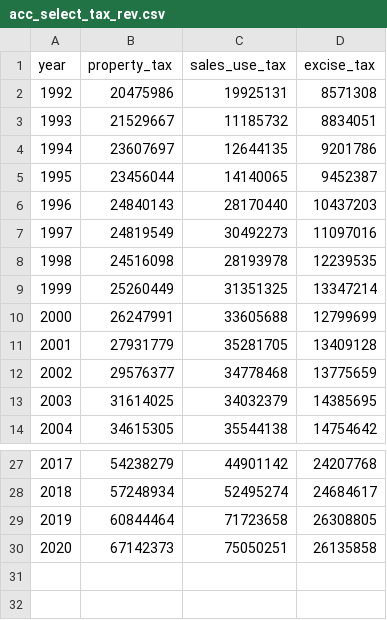
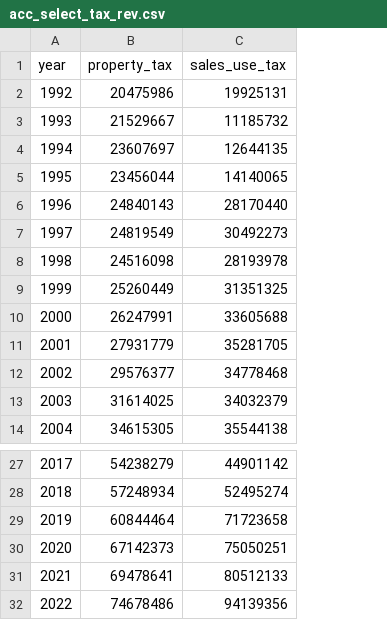
Before and after one commit to alex-combs/alexcombs.github.io, a CSV file: content/teaching/slides/labs_files/acc_select_tax_rev.csv, drawn as a sheet; only a part is shown, gaps mark what is left out; removed rows and columns are numbered as before the commit, all else as after; the diff names each change by its address in the sheet, - before the commit and + after, or states it on an @@ line.

```diff
--- a/content/teaching/slides/labs_files/acc_select_tax_rev.csv
+++ b/content/teaching/slides/labs_files/acc_select_tax_rev.csv
-column D (excise_tax), rows 2-14: 8571308 | 8834051 | 9201786 | 9452387 | 10437203 | 11097016 | 12239535 | 13347214 | 12799699 | 13409128 | 13775659 | 14385695 | 14754642; rows 27-30: 24207768 | 24684617 | 26308805 | 26135858
+row 31: 2021 | 69478641 | 80512133
+row 32: 2022 | 74678486 | 94139356
```
Also changed, not shown: 28 other files.
